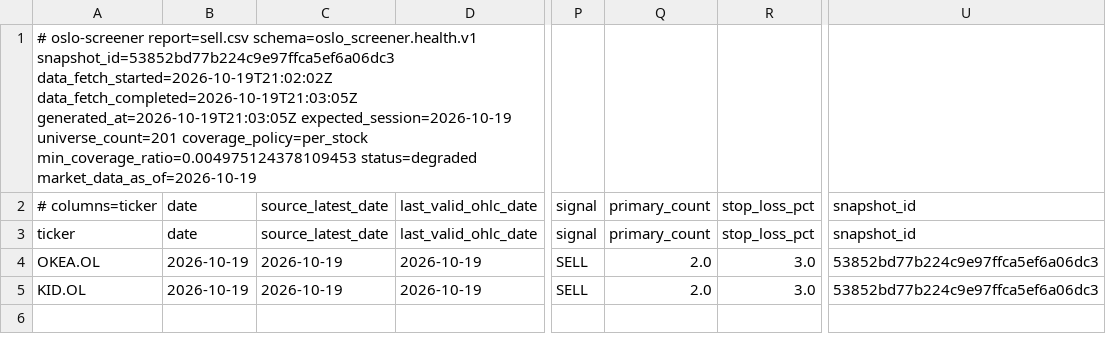
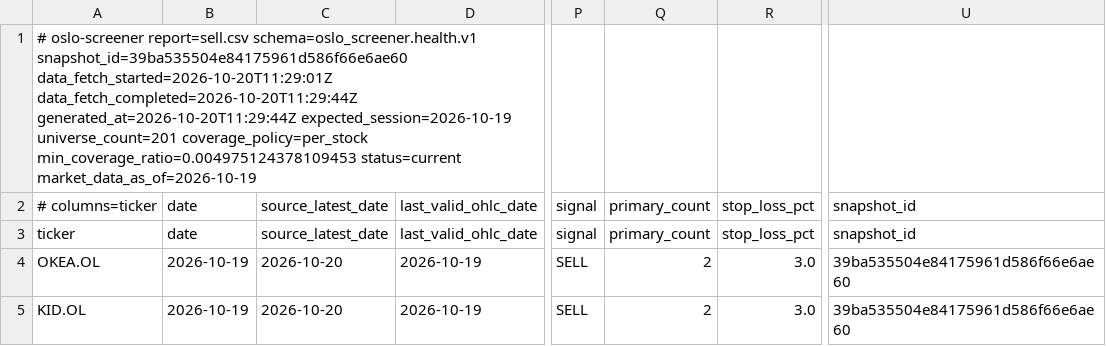
Before and after one commit to keresell-coder/oslo-screener, a CSV file: sell.csv, drawn as a sheet; only a part is shown, gaps mark what is left out; the diff names each change by its address in the sheet, - before the commit and + after, or states it on an @@ line.

```diff
--- a/sell.csv
+++ b/sell.csv
-A1: …report=sell.csv schema=oslo_screener.health.v1 snapshot_id=53852bd77b224c9e97ffca5ef6a06dc3 data_fetch_started=2026-10-19T21:02:02Z data_fetch_completed=2026-10-19T21:03:05Z generated_at=2026-10-19T21:03:05Z expected_session=2026-10-19 universe_count=201 coverage_policy=per_stock min_coverage_ratio=0.004975124378109453 status=degraded market_data_as_of=2026-10-19
+A1: …report=sell.csv schema=oslo_screener.health.v1 snapshot_id=39ba535504e84175961d586f66e6ae60 data_fetch_started=2026-10-20T11:29:01Z data_fetch_completed=2026-10-20T11:29:44Z generated_at=2026-10-20T11:29:44Z expected_session=2026-10-19 universe_count=201 coverage_policy=per_stock min_coverage_ratio=0.004975124378109453 status=current market_data_as_of=2026-10-19
-C4:C5: 2026-10-19
+C4:C5: 2026-10-20
-Q4:Q5: 2.0
+Q4:Q5: 2
-U4:U5: 53852bd77b224c9e97ffca5ef6a06dc3
+U4:U5: 39ba535504e84175961d586f66e6ae60
```
Also changed, not shown: buy.csv, latest.csv, 8 other files.
